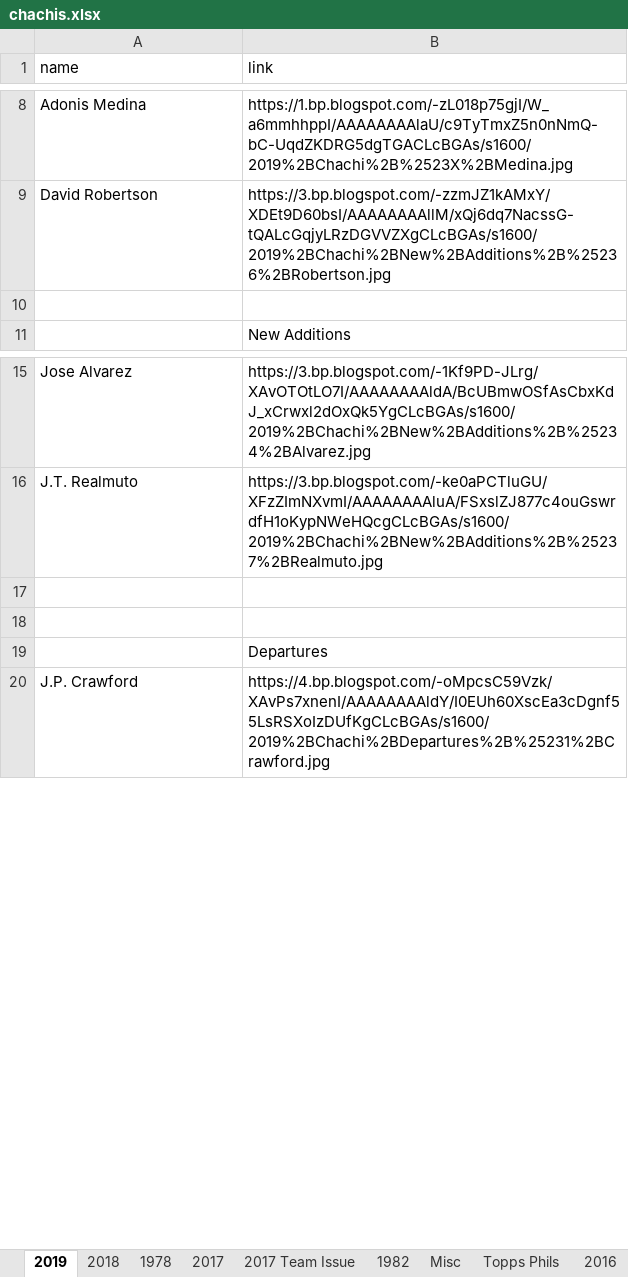
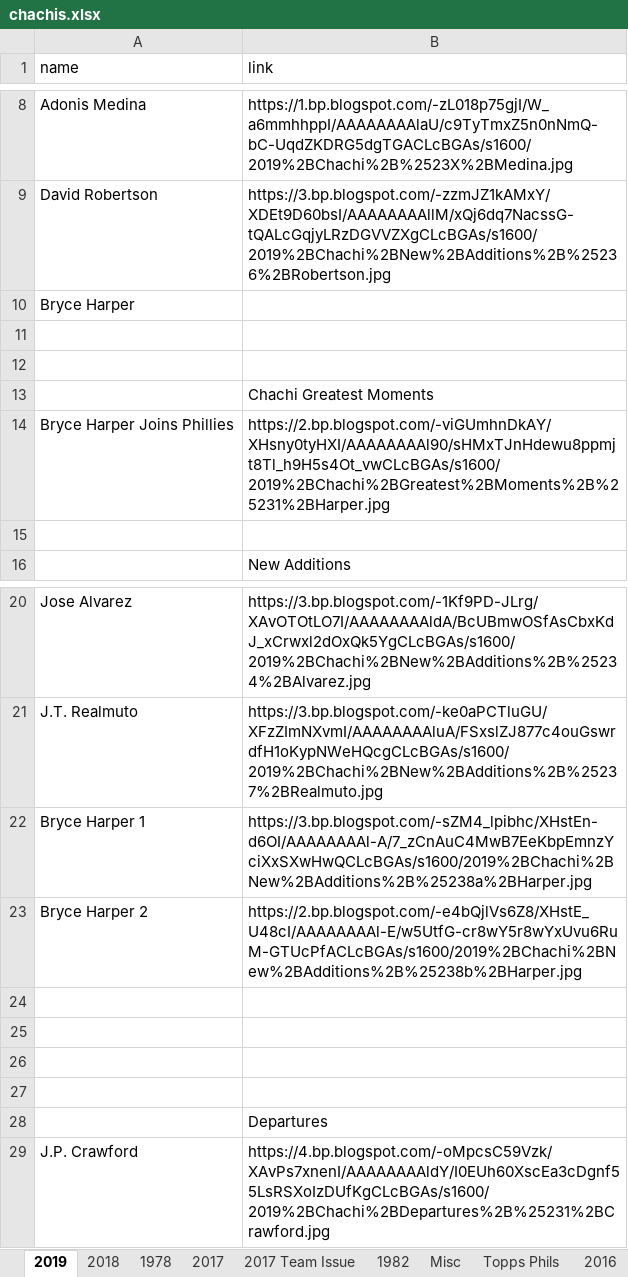
Before and after one commit to Wolfbane50/myApp, an Excel workbook: chachis.xlsx, sheet 2019, drawn as a sheet; only a part is shown, gaps mark what is left out; values as stored, in another font and other column widths than the file's, no borders; the diff names each change by its address in the sheet, - before the commit and + after, or states it on an @@ line.

```diff
--- a/chachis.xlsx (sheet 2019)
+++ b/chachis.xlsx (sheet 2019)
+row 10: Bryce Harper
+row 11: (empty)
+row 12: (empty)
+row 13:  | Chachi Greatest Moments
+row 14: Bryce Harper Joins Phillies | https://2.bp.blogspot.com/-viGUmhnDkAY/XHsny0tyHXI/AAAAAAAAl90/sHMxTJnHdewu8ppmjt8Tl_h9H5s4Ot_vwCLcBGAs/s1600/2019%2BChachi%2BGreatest%2BMoments%2B%25231%2BHarper.jpg
+row 22: Bryce Harper 1 | https://3.bp.blogspot.com/-sZM4_lpibhc/XHstEn-d6OI/AAAAAAAAl-A/7_zCnAuC4MwB7EeKbpEmnzYciXxSXwHwQCLcBGAs/s1600/2019%2BChachi%2BNew%2BAdditions%2B%25238a%2BHarper.jpg
+row 23: Bryce Harper 2 | https://2.bp.blogspot.com/-e4bQjlVs6Z8/XHstE_U48cI/AAAAAAAAl-E/w5UtfG-cr8wY5r8wYxUvu6RuM-GTUcPfACLcBGAs/s1600/2019%2BChachi%2BNew%2BAdditions%2B%25238b%2BHarper.jpg
+row 24: (empty)
+row 25: (empty)
```
Also changed, not shown: sheet Misc, sheet Topps Phils, 6 other files.
